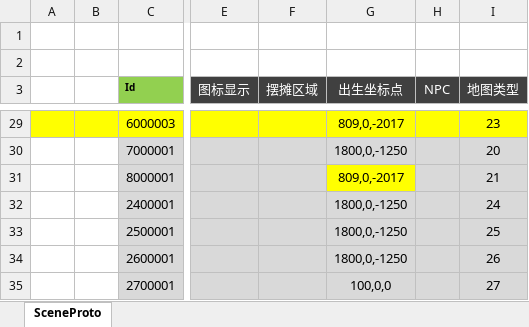
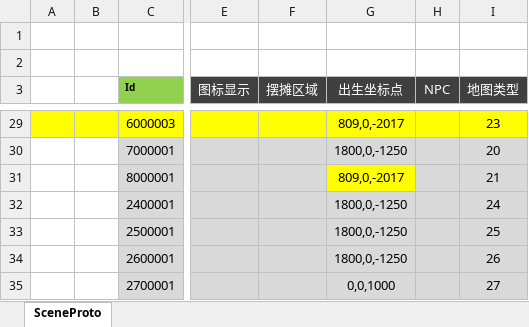
Before and after one commit to csyinghuochong/mengjing, an Excel workbook: Unity/Assets/Config/Excel/SceneConfig.xlsx, sheet SceneProto, drawn as a sheet; only a part is shown, gaps mark what is left out; values as stored, in another font and other column widths than the file's, no borders; table styles not drawn; the diff names each change by its address in the sheet, - before the commit and + after, or states it on an @@ line.

```diff
--- a/Unity/Assets/Config/Excel/SceneConfig.xlsx (sheet SceneProto)
+++ b/Unity/Assets/Config/Excel/SceneConfig.xlsx (sheet SceneProto)
-G35 (出生坐标点): 100,0,0
+G35 (出生坐标点): 0,0,1000
```
Also changed, not shown: 15 other files.
